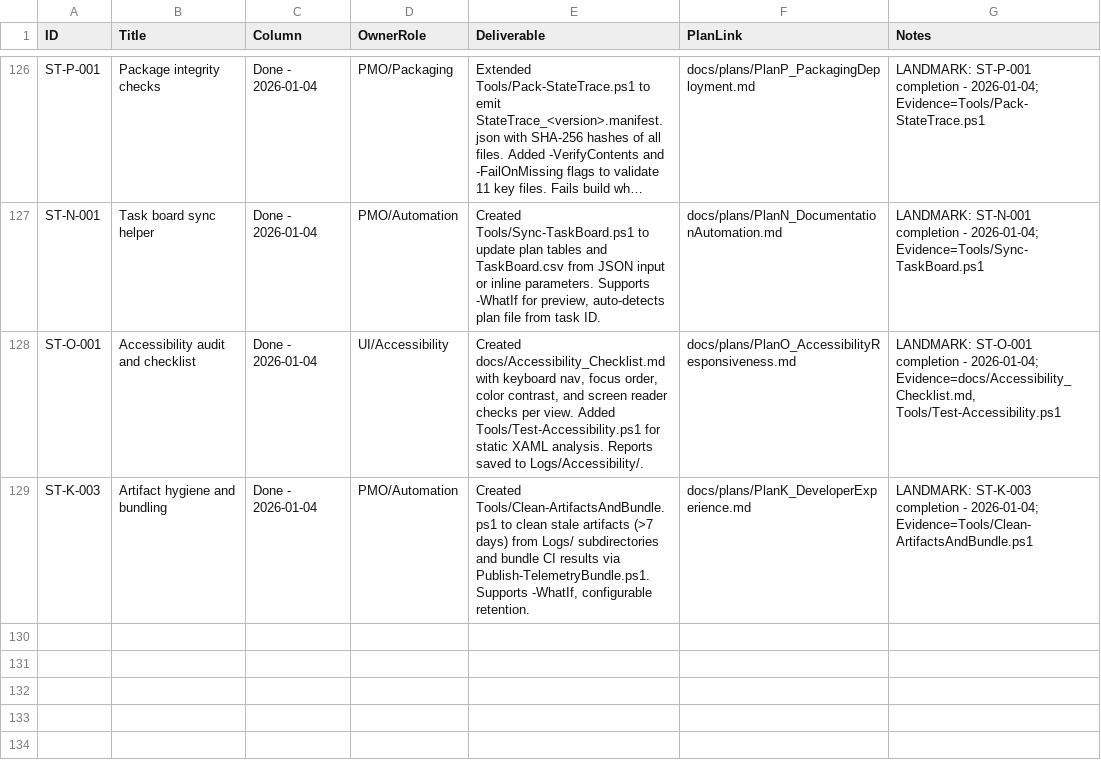
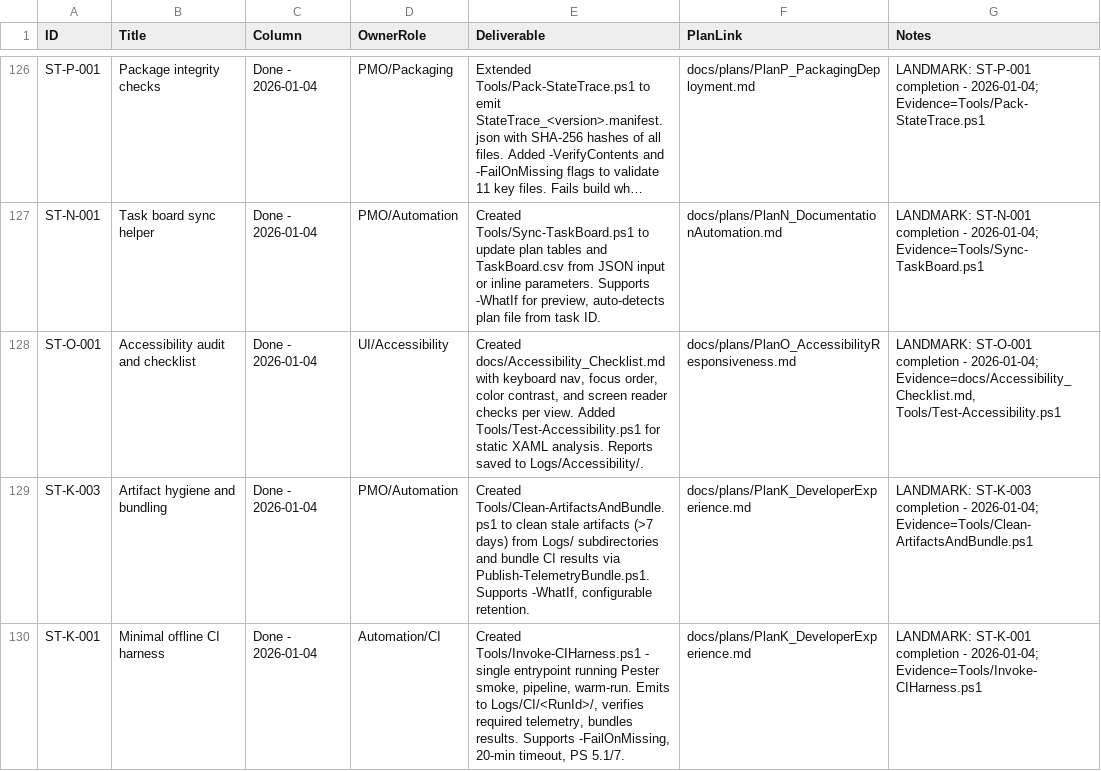
Before and after one commit to WanderlustCoder/StateTrace, a CSV file: docs/taskboard/TaskBoard.csv, drawn as a sheet; only a part is shown, gaps mark what is left out; long unchanged cells end in ….

```diff
--- a/docs/taskboard/TaskBoard.csv
+++ b/docs/taskboard/TaskBoard.csv
@@ -129 +129,2 @@
 "ST-K-003","Artifact hygiene and bundling","Done - 2026-01-04","PMO/Automation","Created Tools/Clean-ArtifactsAndBundle.ps1 to clean stale artifacts (>7 days) from Logs/ subdirectories and bundle CI results via Publish-TelemetryBundle.ps1. Supports -WhatIf, configurable retention.","docs/plans/PlanK_DeveloperExperience.md","LANDMARK: ST-K-003 completion - 2026-01-04; Evidence=Tools/Clean-ArtifactsAndBundle.ps1"
+"ST-K-001","Minimal offline CI harness","Done - 2026-01-04","Automation/CI","Created Tools/Invoke-CIHarness.ps1 - single entrypoint running Pester smoke, pipeline, warm-run. Emits to Logs/CI/<RunId>/, verifies required telemetry, bundles results. Supports -FailOnMissing, 20-min timeout, PS 5.1/7.","docs/plans/PlanK_DeveloperExperience.md","LANDMARK: ST-K-001 completion - 2026-01-04; Evidence=Tools/Invoke-CIHarness.ps1"
```
Also changed, not shown: 2 other files.
